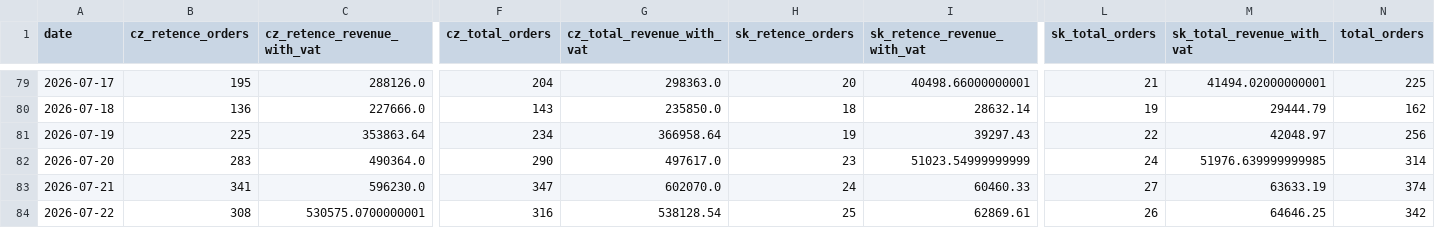
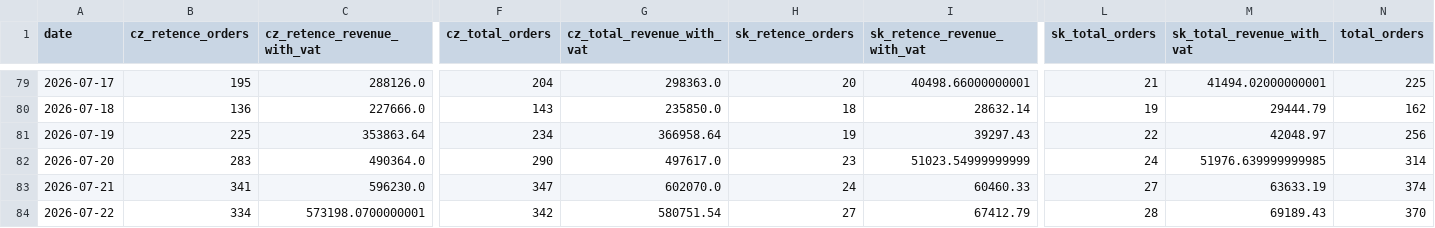
Before and after one commit to rkonfal/tiande-retence-vs-zbytek-report, a CSV file: docs/denni_trzby_retence_vs_zbytek_2025-01-01_plus_cz_sk_bez_pokladen.csv, drawn as a sheet; only a part is shown, gaps mark what is left out; the diff covers the shown part only; the diff names each change by its address in the sheet, - before the commit and + after, or states it on an @@ line.

Commit message:
chore: refresh retence vs zbytek report

```diff
--- a/docs/denni_trzby_retence_vs_zbytek_2025-01-01_plus_cz_sk_bez_pokladen.csv
+++ b/docs/denni_trzby_retence_vs_zbytek_2025-01-01_plus_cz_sk_bez_pokladen.csv
-B84 (cz_retence_orders): 308
+B84 (cz_retence_orders): 334
-C84 (cz_retence_revenue_with_vat): 530575.0700000001
+C84 (cz_retence_revenue_with_vat): 573198.0700000001
-F84 (cz_total_orders): 316
+F84 (cz_total_orders): 342
-G84 (cz_total_revenue_with_vat): 538128.54
+G84 (cz_total_revenue_with_vat): 580751.54
-H84 (sk_retence_orders): 25
+H84 (sk_retence_orders): 27
-I84 (sk_retence_revenue_with_vat): 62869.61
+I84 (sk_retence_revenue_with_vat): 67412.79
-L84 (sk_total_orders): 26
+L84 (sk_total_orders): 28
-M84 (sk_total_revenue_with_vat): 64646.25
+M84 (sk_total_revenue_with_vat): 69189.43
-N84 (total_orders): 342
+N84 (total_orders): 370
```
Also changed, not shown: 2 edited cells elsewhere in this file, docs/denni_trzby_retence_vs_zbytek_2026-05-01_plus_cz_sk_bez_pokladen.csv, docs/denni_trzby_retence_vs_zbytek_latest.csv, 7 other files.
